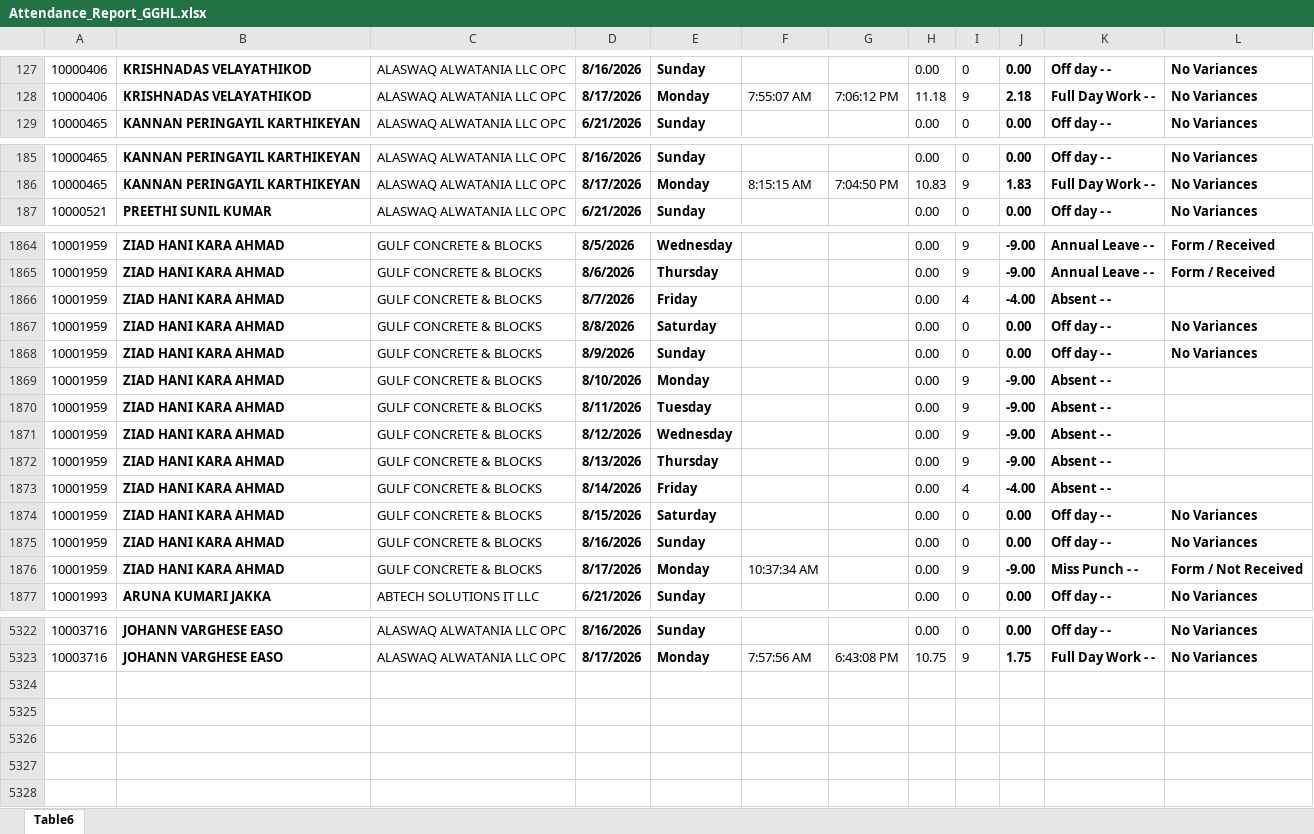
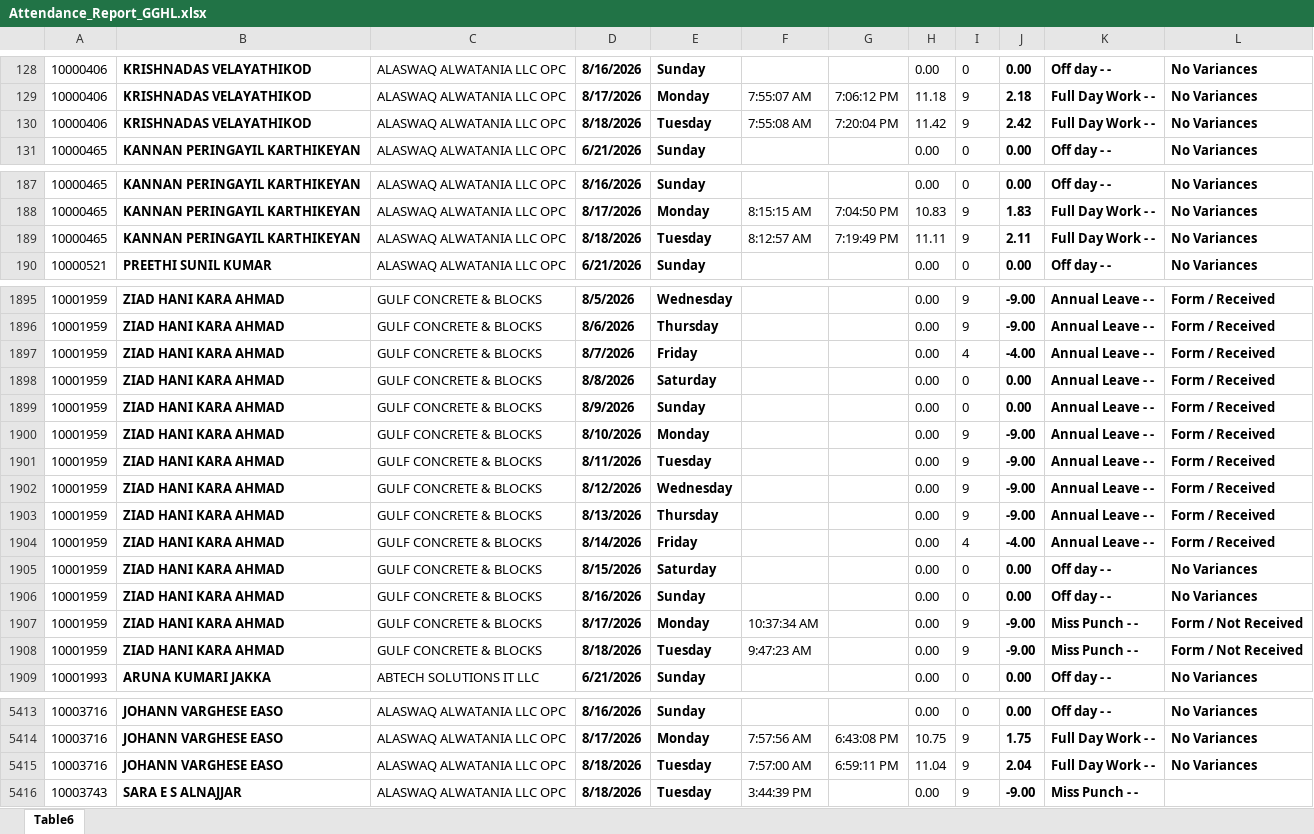
Before and after one commit to p-gghl/attendance, an Excel workbook: Attendance_Report_GGHL.xlsx, sheet Table6, drawn as a sheet; only a part is shown, gaps mark what is left out; values as stored, in another font and other column widths than the file's, no borders; charts and pictures and conditional formats and table styles not drawn; addresses are those after the commit; the diff covers the shown part only; the diff names each change by its address in the sheet, - before the commit and + after, or states it on an @@ line.

Commit message:
Add files via upload

```diff
--- a/Attendance_Report_GGHL.xlsx (sheet Table6)
+++ b/Attendance_Report_GGHL.xlsx (sheet Table6)
+row 130: 10000406 | KRISHNADAS VELAYATHIKOD | ALASWAQ ALWATANIA LLC OPC | 8/18/2026 | Tuesday | 7:55:08 AM | 7:20:04 PM | 11.42 | 9 | 2.42 | Full Day Work - - | No Variances
+row 189: 10000465 | KANNAN PERINGAYIL KARTHIKEYAN | ALASWAQ ALWATANIA LLC OPC | 8/18/2026 | Tuesday | 8:12:57 AM | 7:19:49 PM | 11.11 | 9 | 2.11 | Full Day Work - - | No Variances
-K1897: Absent - -
+K1897: Annual Leave - -
-L1897: (empty)
+L1897: Form / Received
-K1898:K1899: Off day - -
+K1898:K1899: Annual Leave - -
-L1898:L1899: No Variances
+L1898:L1899: Form / Received
-K1900:K1904: Absent - -
+K1900:K1904: Annual Leave - -
-L1900:L1904: (empty)
+L1900:L1904: Form / Received
+row 1908: 10001959 | ZIAD HANI KARA AHMAD | GULF CONCRETE & BLOCKS | 8/18/2026 | Tuesday | 9:47:23 AM |  | 0.00 | 9 | -9.00 | Miss Punch - - | Form / Not Received
+row 5415: 10003716 | JOHANN VARGHESE EASO | ALASWAQ ALWATANIA LLC OPC | 8/18/2026 | Tuesday | 7:57:00 AM | 6:59:11 PM | 11.04 | 9 | 2.04 | Full Day Work - - | No Variances
+row 5416: 10003743 | SARA E S ALNAJJAR | ALASWAQ ALWATANIA LLC OPC | 8/18/2026 | Tuesday | 3:44:39 PM |  | 0.00 | 9 | -9.00 | Miss Punch - -
```
Also changed, not shown: 88 added rows and 2 edited cells elsewhere in this sheet.
